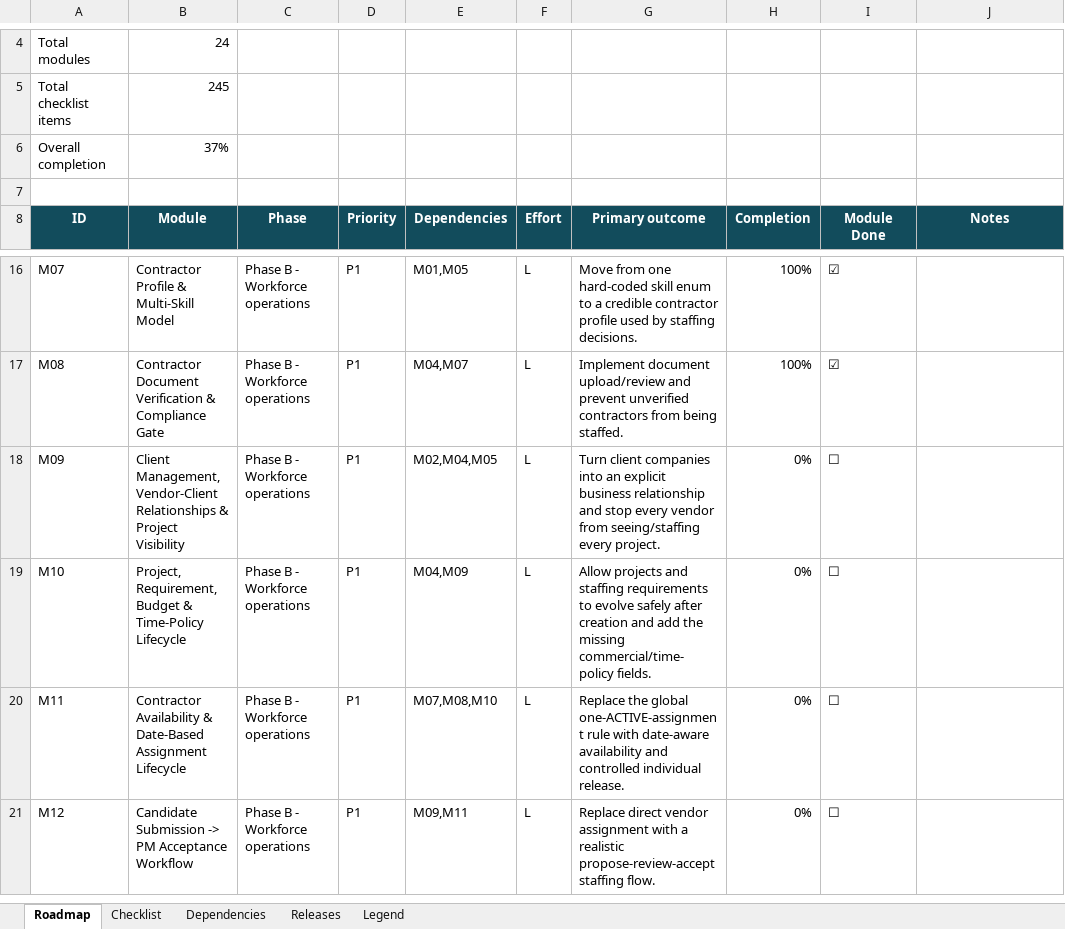
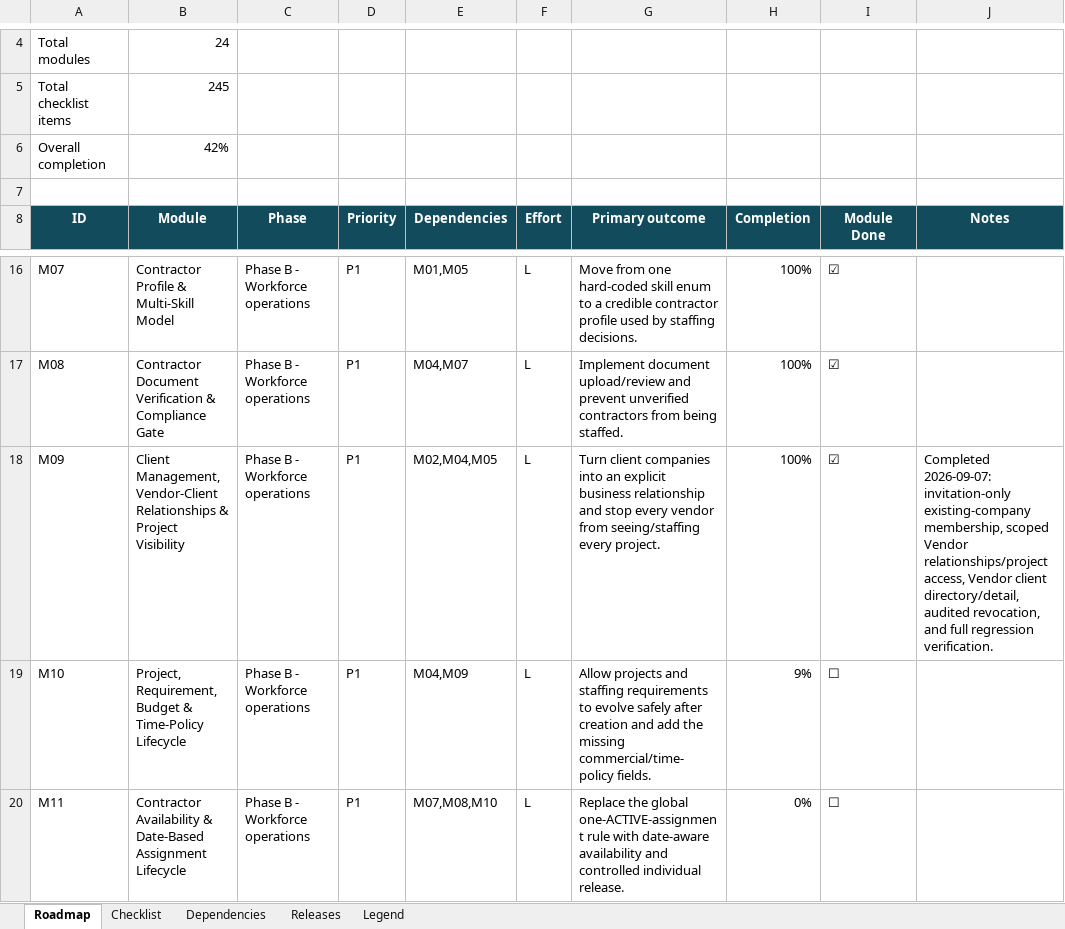
Before and after one commit to nareshjo001/workday, an Excel workbook: Expansion/Workday_VMS_Expansion_Feature_Tracker.xlsx, sheet Roadmap, drawn as a sheet; only a part is shown, gaps mark what is left out; the shorter side is filled out with more unchanged rows; values as stored, in another font and other column widths than the file's, no borders; conditional formats not drawn; the diff names each change by its address in the sheet, - before the commit and + after, or states it on an @@ line.

Commit message:
feat(vms): scope vendor project access to client relationships

```diff
--- a/Expansion/Workday_VMS_Expansion_Feature_Tracker.xlsx (sheet Roadmap)
+++ b/Expansion/Workday_VMS_Expansion_Feature_Tracker.xlsx (sheet Roadmap)
-B6 (Module): 37%
+B6 (Module): 42%
-H18 (Completion): 0%
+H18 (Completion): 100%
-I18 (Module Done): ☐
+I18 (Module Done): ☑
-J18 (Notes): (empty)
+J18 (Notes): Completed 2026-09-07: invitation-only existing-company membership, scoped Vendor relationships/project access, Vendor client directory/detail, audited revocation, and full regression verification.
-H19 (Completion): 0%
+H19 (Completion): 9%
```
Also changed, not shown: sheet Checklist, 44 other files.
